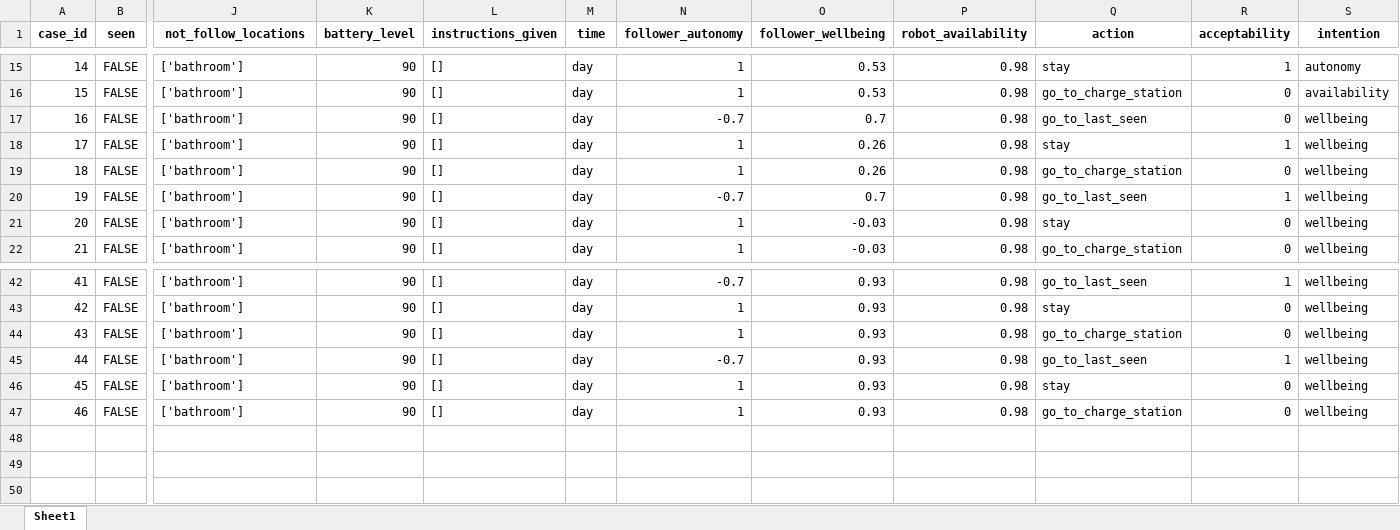
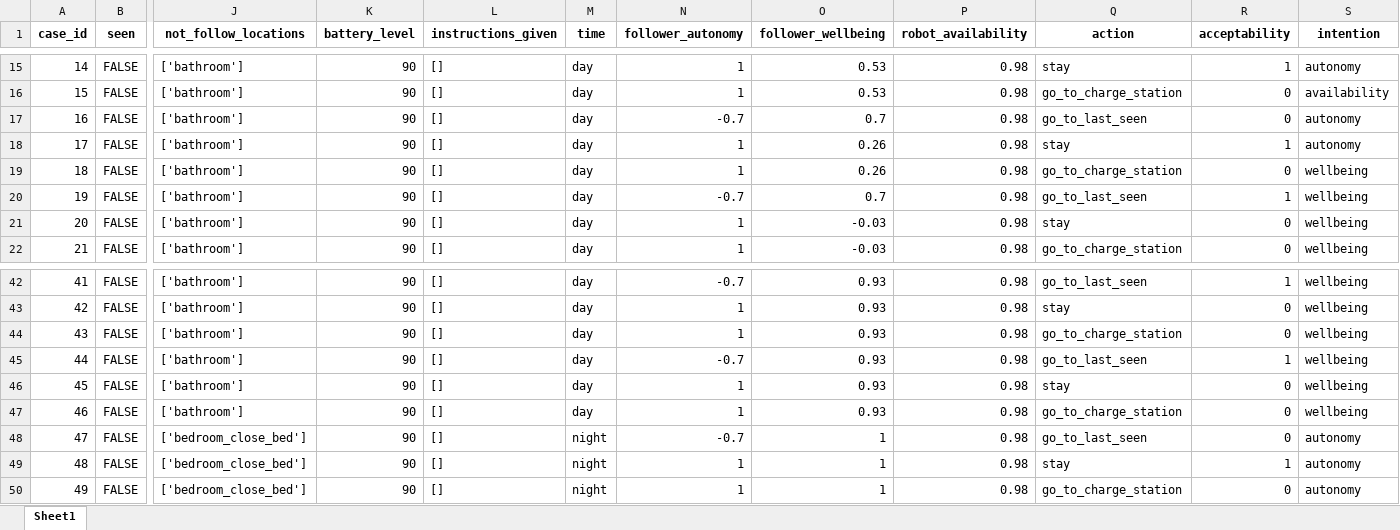
Before and after one commit to RajithaRama/simulator_env, an Excel workbook: ethical_governor/blackboard/commonutils/cbr/data.xlsx, sheet Sheet1, drawn as a sheet; only a part is shown, gaps mark what is left out; values as stored, in another font and other column widths than the file's, no borders; rows hold the shown columns only; the diff names each change by its address in the sheet, - before the commit and + after, or states it on an @@ line.

Commit message:
added more bedroom cases.

```diff
--- a/ethical_governor/blackboard/commonutils/cbr/data.xlsx (sheet Sheet1)
+++ b/ethical_governor/blackboard/commonutils/cbr/data.xlsx (sheet Sheet1)
-S17:S18 (intention): wellbeing
+S17:S18 (intention): autonomy
+row 48: 47 | FALSE | ['bedroom_close_bed'] | 90 | [] | night | -0.7 | 1 | 0.98 | go_to_last_seen | 0 | autonomy
+row 49: 48 | FALSE | ['bedroom_close_bed'] | 90 | [] | night | 1 | 1 | 0.98 | stay | 1 | autonomy
+row 50: 49 | FALSE | ['bedroom_close_bed'] | 90 | [] | night | 1 | 1 | 0.98 | go_to_charge_station | 0 | autonomy
```
Also changed, not shown: 5 other files.
